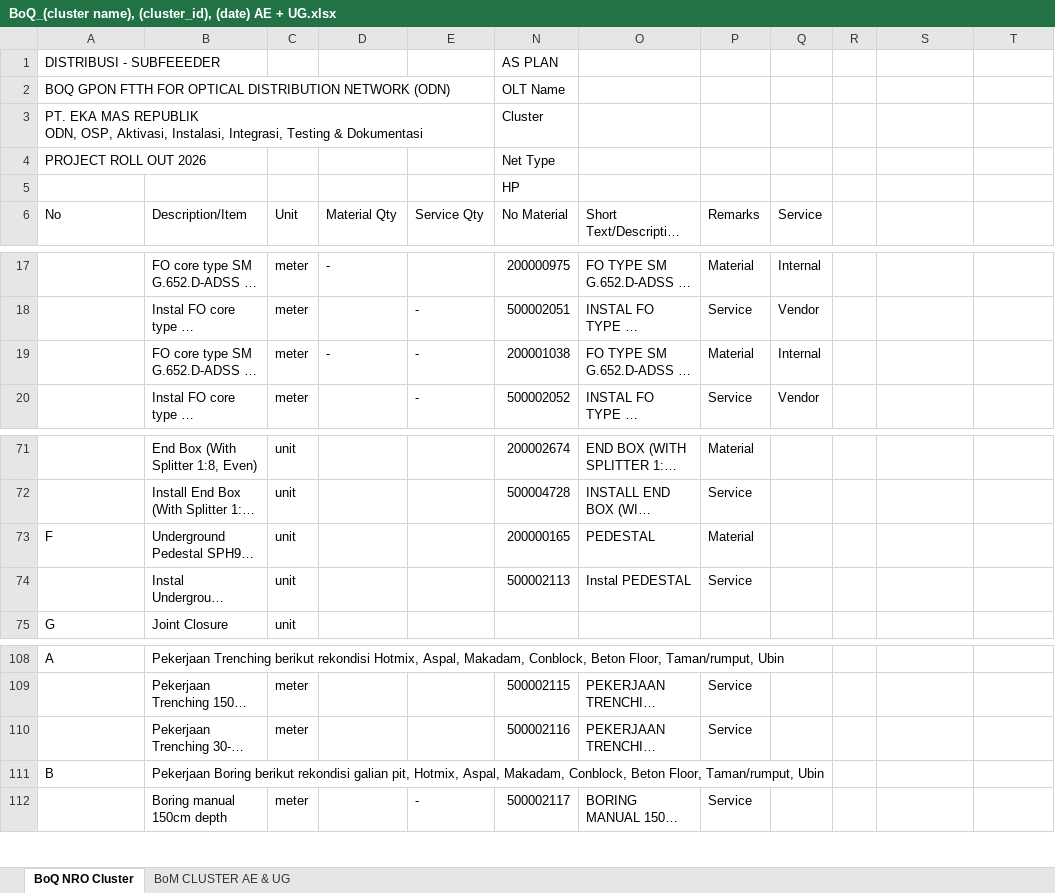
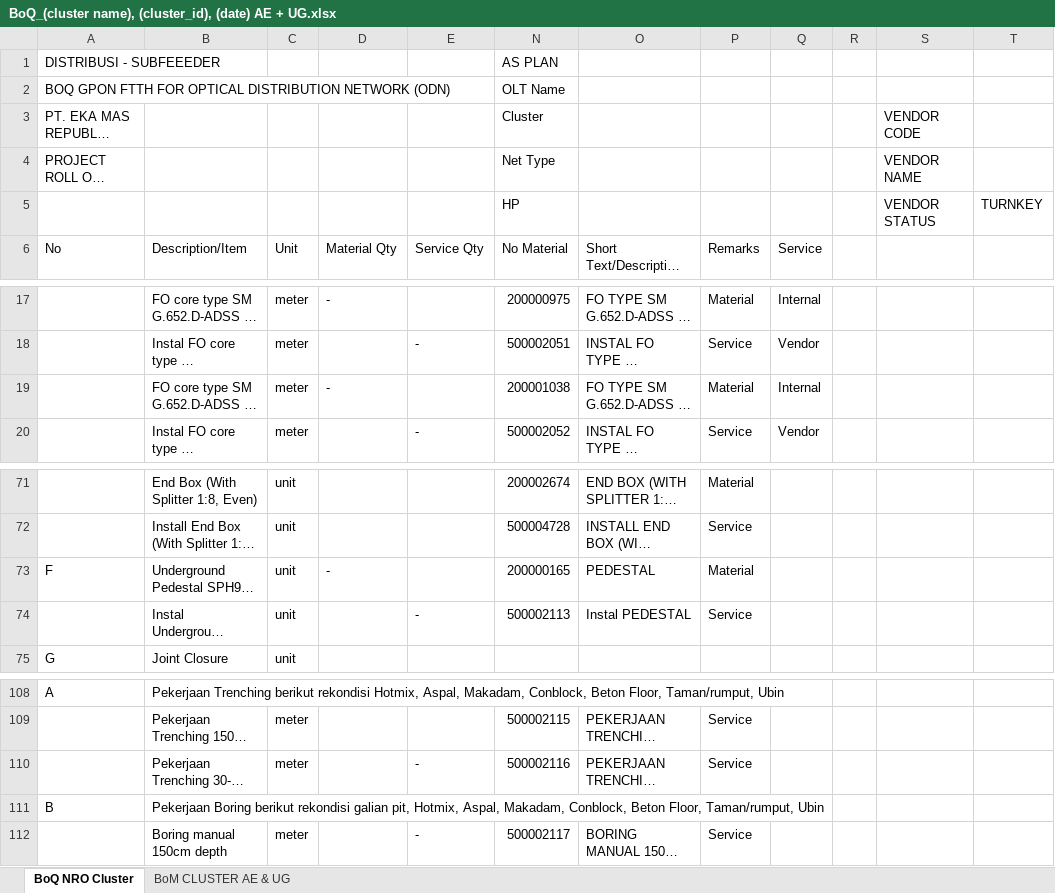
Before and after one commit to alami-ziezat/rwwi-astri-integration-java, an Excel workbook: magik/rwwi_astri_workorder/resources/data/BoQ_(cluster name), (cluster_id), (date) AE + UG.xlsx, sheet BoQ NRO Cluster, drawn as a sheet; only a part is shown, gaps mark what is left out; long unchanged cells end in …; values as stored, in another font and other column widths than the file's, no cell formats; conditional formats not drawn; removed rows and columns are numbered as before the commit, all else as after; the diff names each change by its address in the sheet, - before the commit and + after, or states it on an @@ line.

```diff
--- a/magik/rwwi_astri_workorder/resources/data/BoQ_(cluster name), (cluster_id), (date) AE + UG.xlsx (sheet BoQ NRO Cluster)
+++ b/magik/rwwi_astri_workorder/resources/data/BoQ_(cluster name), (cluster_id), (date) AE + UG.xlsx (sheet BoQ NRO Cluster)
-S3: (empty)
+S3: VENDOR CODE
-S4: (empty)
+S4: VENDOR NAME
-row 5:  |  |  |  |  | HP
+row 5:  |  |  |  |  | HP |  |  |  |  | VENDOR STATUS | TURNKEY
-E19 (Service Qty): -
+E19 (Service Qty): (empty)
-D73 (Material Qty): (empty)
+D73 (Material Qty): -
-E74 (Service Qty): (empty)
+E74 (Service Qty): -
-E110 (Service Qty): (empty)
+E110 (Service Qty): -
```
Also changed, not shown: cell formats, formulas that keep their value, magik/rwwi_astri_workorder/resources/data/BoQ_(cluster name), (cluster_id), (date) AE.xlsx, magik/rwwi_astri_workorder/resources/data/BoQ_(cluster name), (cluster_id), (date) UG.xlsx, 13 other files.
